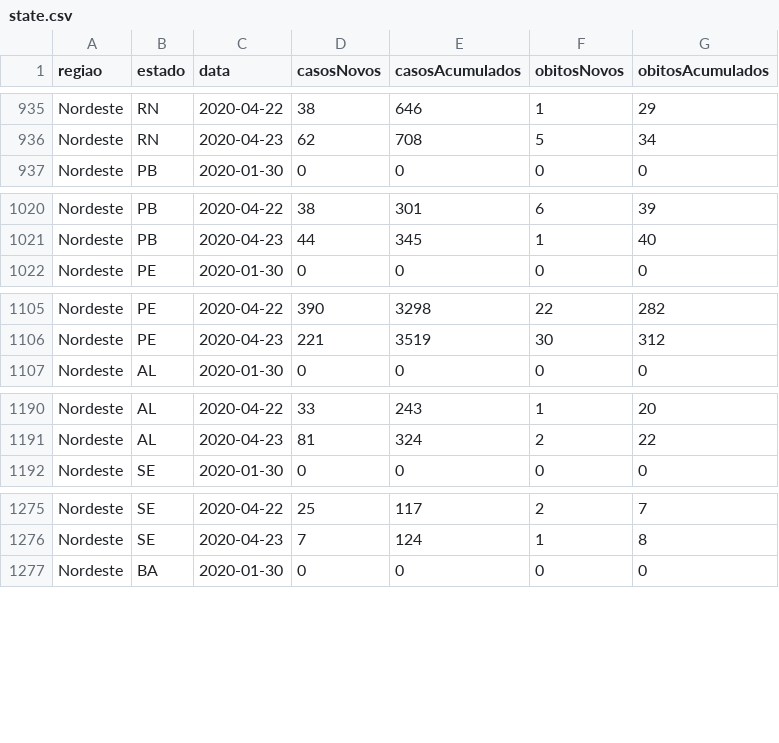
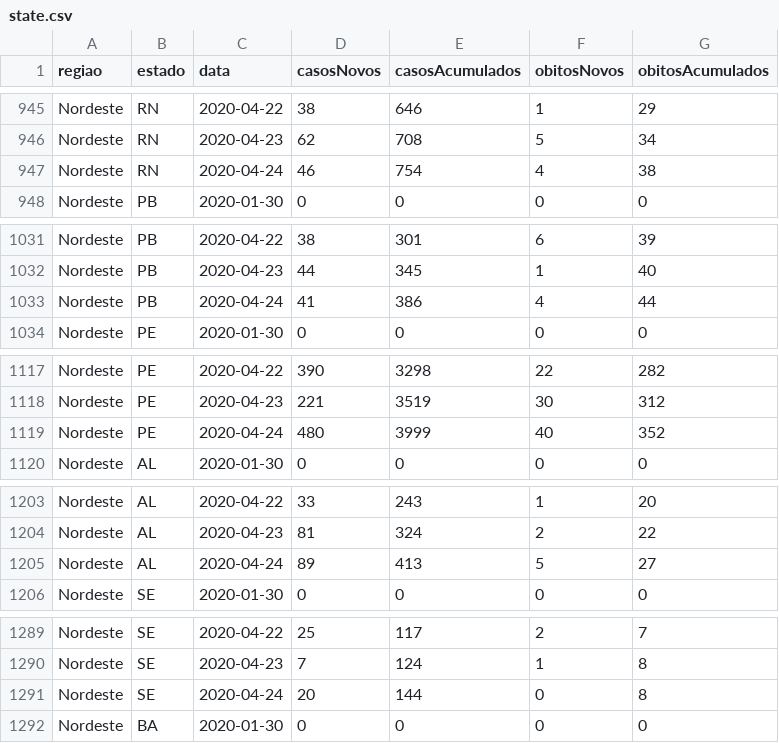
Before and after one commit to kevinwsbr/covid19-al, a CSV file: public/state.csv, drawn as a sheet; only a part is shown, gaps mark what is left out; the diff covers the shown part only.

```diff
--- a/public/state.csv
+++ b/public/state.csv
@@ -936,2 +946,3 @@ Nordeste;RN;2020-04-22;38;646;1;29
 Nordeste;RN;2020-04-23;62;708;5;34
+Nordeste;RN;2020-04-24;46;754;4;38
 Nordeste;PB;2020-01-30;0;0;0;0
@@ -1021,2 +1032,3 @@ Nordeste;PB;2020-04-22;38;301;6;39
 Nordeste;PB;2020-04-23;44;345;1;40
+Nordeste;PB;2020-04-24;41;386;4;44
 Nordeste;PE;2020-01-30;0;0;0;0
@@ -1106,2 +1118,3 @@ Nordeste;PE;2020-04-22;390;3298;22;282
 Nordeste;PE;2020-04-23;221;3519;30;312
+Nordeste;PE;2020-04-24;480;3999;40;352
 Nordeste;AL;2020-01-30;0;0;0;0
@@ -1191,2 +1204,3 @@ Nordeste;AL;2020-04-22;33;243;1;20
 Nordeste;AL;2020-04-23;81;324;2;22
+Nordeste;AL;2020-04-24;89;413;5;27
 Nordeste;SE;2020-01-30;0;0;0;0
@@ -1276,2 +1290,3 @@ Nordeste;SE;2020-04-22;25;117;2;7
 Nordeste;SE;2020-04-23;7;124;1;8
+Nordeste;SE;2020-04-24;20;144;0;8
 Nordeste;BA;2020-01-30;0;0;0;0
```
Also changed, not shown: 22 added rows elsewhere in this file, 3 other files.
